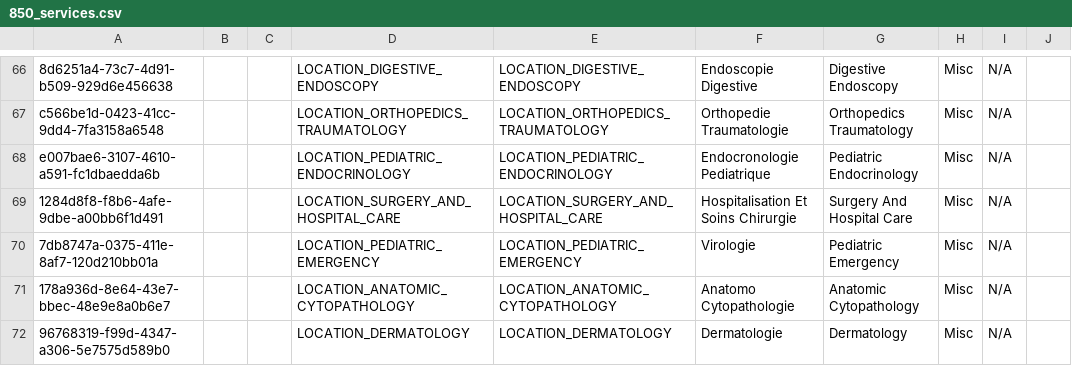
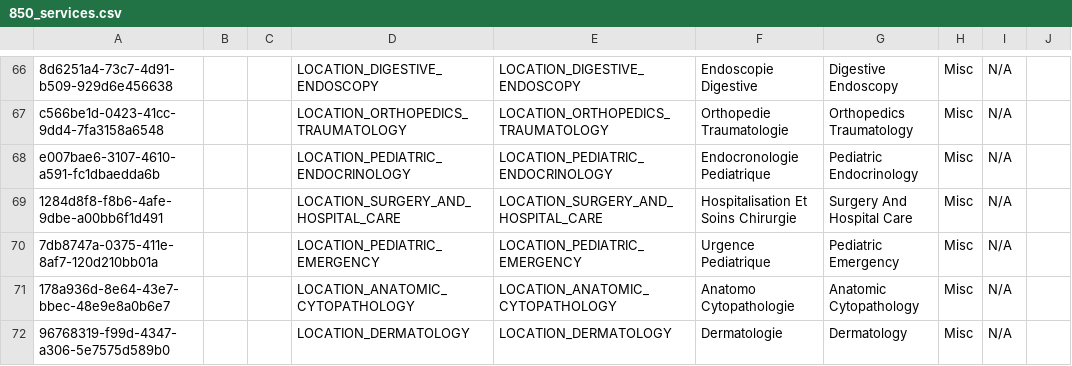
Before and after one commit to jembi/cameroon-bahmni-config, a CSV file: metadata/configuration/concepts/850_services.csv, drawn as a sheet; only a part is shown, gaps mark what is left out; the diff names each change by its address in the sheet, - before the commit and + after, or states it on an @@ line.

```diff
--- a/metadata/configuration/concepts/850_services.csv
+++ b/metadata/configuration/concepts/850_services.csv
-F70: Virologie
+F70: Urgence Pediatrique
```
Also changed, not shown: 8 other files.
